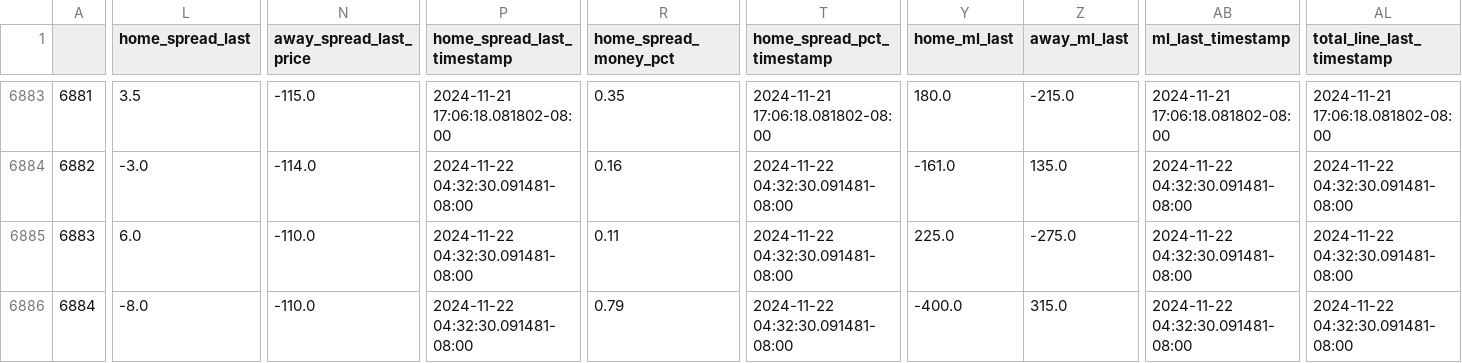
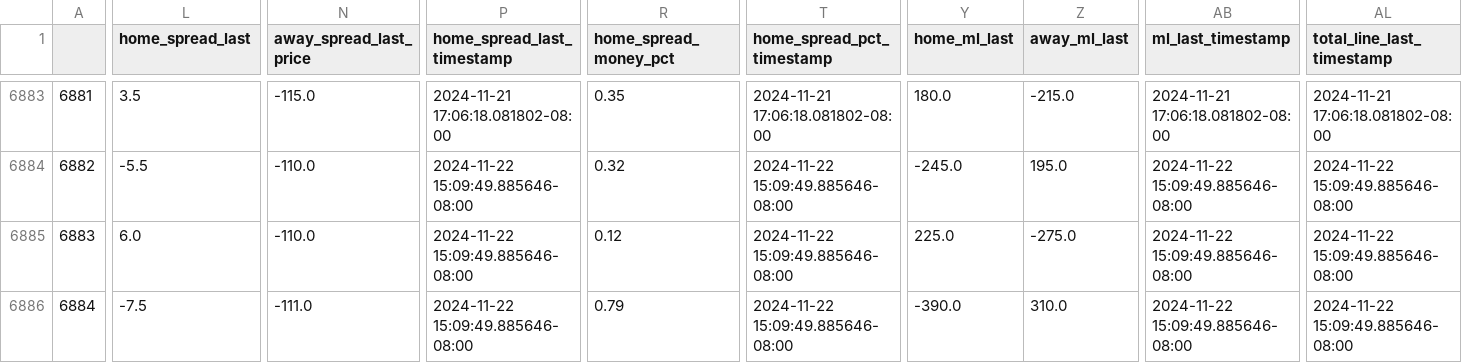
Before and after one commit to greerreNFL/nfelomarket_data, a CSV file: Data/lines.csv, drawn as a sheet; only a part is shown, gaps mark what is left out; the diff covers the shown part only; the diff names each change by its address in the sheet, - before the commit and + after, or states it on an @@ line.

```diff
--- a/Data/lines.csv
+++ b/Data/lines.csv
-L6884 (home_spread_last): -3.0
+L6884 (home_spread_last): -5.5
-N6884 (away_spread_last_price): -114.0
+N6884 (away_spread_last_price): -110.0
-P6884:P6886 (home_spread_last_timestamp): 2024-11-22 04:32:30.091481-08:00
+P6884:P6886 (home_spread_last_timestamp): 2024-11-22 15:09:49.885646-08:00
-R6884 (home_spread_money_pct): 0.16
+R6884 (home_spread_money_pct): 0.32
-T6884:T6886 (home_spread_pct_timestamp): 2024-11-22 04:32:30.091481-08:00
+T6884:T6886 (home_spread_pct_timestamp): 2024-11-22 15:09:49.885646-08:00
-Y6884 (home_ml_last): -161.0
+Y6884 (home_ml_last): -245.0
-Z6884 (away_ml_last): 135.0
+Z6884 (away_ml_last): 195.0
-AB6884:AB6886 (ml_last_timestamp): 2024-11-22 04:32:30.091481-08:00
+AB6884:AB6886 (ml_last_timestamp): 2024-11-22 15:09:49.885646-08:00
-AL6884:AL6886 (total_line_last_timestamp): 2024-11-22 04:32:30.091481-08:00
+AL6884:AL6886 (total_line_last_timestamp): 2024-11-22 15:09:49.885646-08:00
-R6885 (home_spread_money_pct): 0.11
+R6885 (home_spread_money_pct): 0.12
-L6886 (home_spread_last): -8.0
+L6886 (home_spread_last): -7.5
-N6886 (away_spread_last_price): -110.0
+N6886 (away_spread_last_price): -111.0
-Y6886 (home_ml_last): -400.0
+Y6886 (home_ml_last): -390.0
-Z6886 (away_ml_last): 315.0
+Z6886 (away_ml_last): 310.0
```
Also changed, not shown: 67 edited cells elsewhere in this file.
